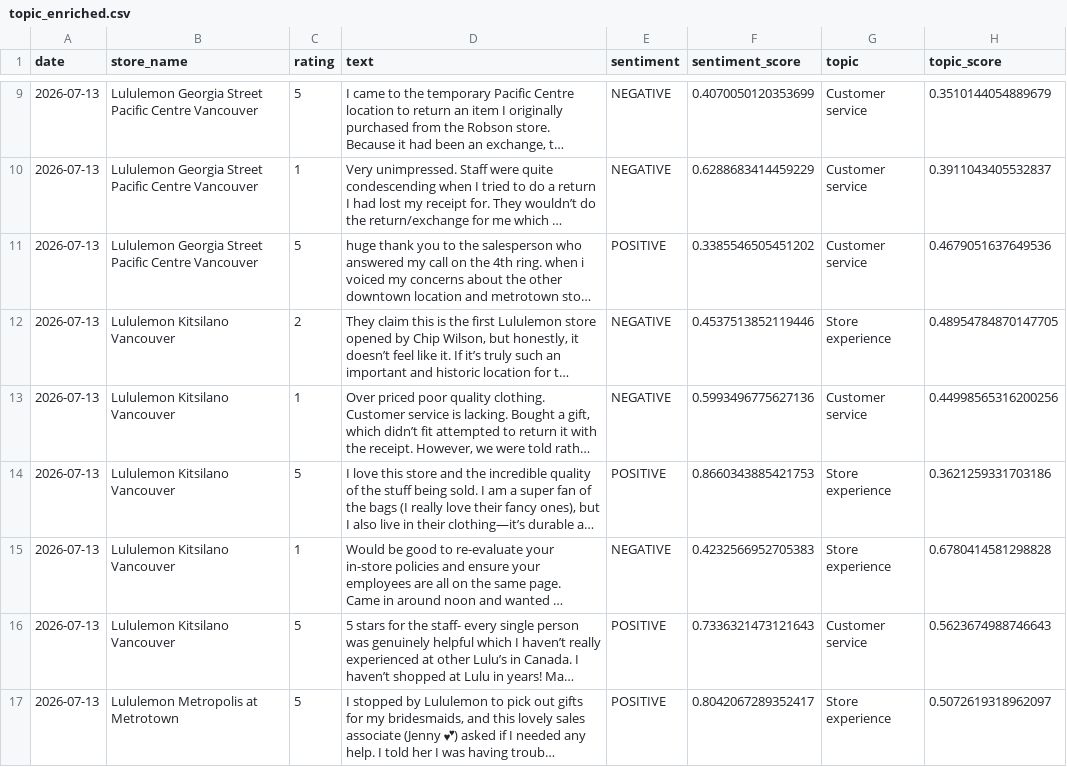
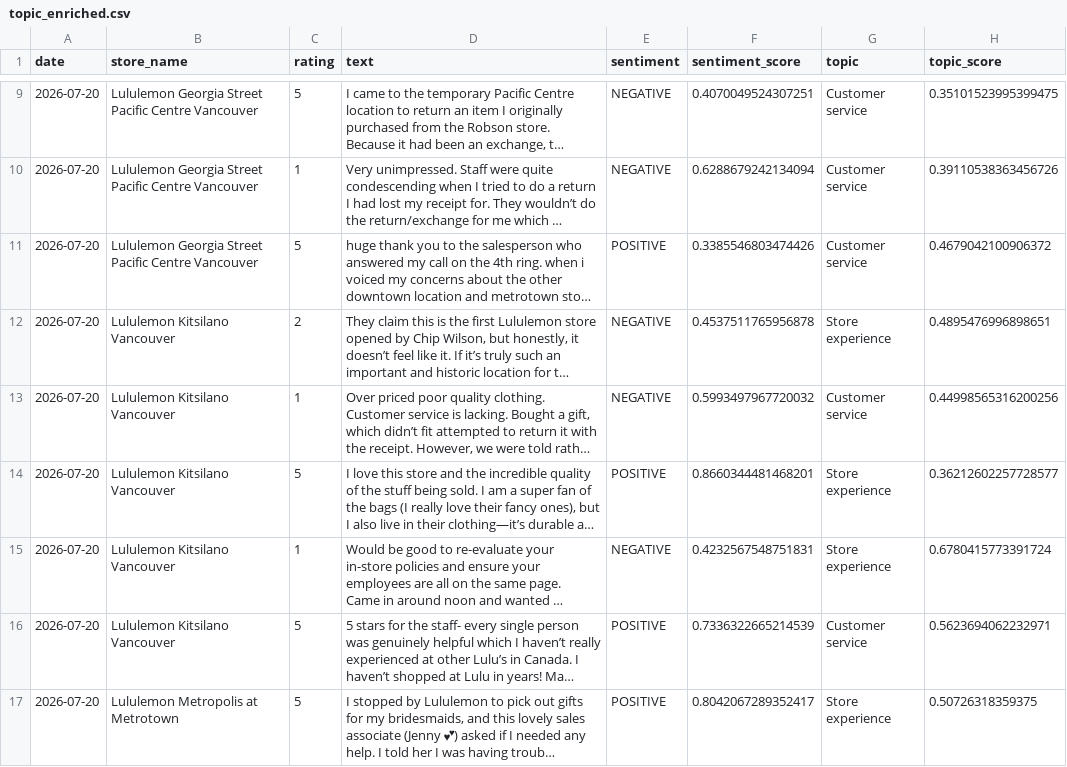
Before and after one commit to pcadic/lululemon-ai-business-insights, a CSV file: data/processed/topic_enriched.csv, drawn as a sheet; only a part is shown, gaps mark what is left out; long unchanged cells end in …; the diff covers the shown part only; the diff names each change by its address in the sheet, - before the commit and + after, or states it on an @@ line.

```diff
--- a/data/processed/topic_enriched.csv
+++ b/data/processed/topic_enriched.csv
-A9:A17 (date): 2026-07-13
+A9:A17 (date): 2026-07-20
-F9 (sentiment_score): 0.4070050120353699
+F9 (sentiment_score): 0.4070049524307251
-H9 (topic_score): 0.3510144054889679
+H9 (topic_score): 0.35101523995399475
-F10 (sentiment_score): 0.6288683414459229
+F10 (sentiment_score): 0.6288679242134094
-H10 (topic_score): 0.3911043405532837
+H10 (topic_score): 0.39110538363456726
-F11 (sentiment_score): 0.3385546505451202
+F11 (sentiment_score): 0.3385546803474426
-H11 (topic_score): 0.4679051637649536
+H11 (topic_score): 0.4679042100906372
-F12 (sentiment_score): 0.4537513852119446
+F12 (sentiment_score): 0.4537511765956878
-H12 (topic_score): 0.48954784870147705
+H12 (topic_score): 0.4895476996898651
-F13 (sentiment_score): 0.5993496775627136
+F13 (sentiment_score): 0.5993497967720032
-F14 (sentiment_score): 0.8660343885421753
+F14 (sentiment_score): 0.8660344481468201
-H14 (topic_score): 0.3621259331703186
+H14 (topic_score): 0.36212602257728577
-F15 (sentiment_score): 0.4232566952705383
+F15 (sentiment_score): 0.4232567548751831
-H15 (topic_score): 0.6780414581298828
+H15 (topic_score): 0.6780415773391724
-F16 (sentiment_score): 0.7336321473121643
+F16 (sentiment_score): 0.7336322665214539
-H16 (topic_score): 0.5623674988746643
+H16 (topic_score): 0.5623694062232971
-H17 (topic_score): 0.5072619318962097
+H17 (topic_score): 0.50726318359375
```
Also changed, not shown: 4 added rows, 4 removed rows and 62 edited cells elsewhere in this file, data/processed/business_insights.csv, data/processed/sentiment_enriched.csv.
